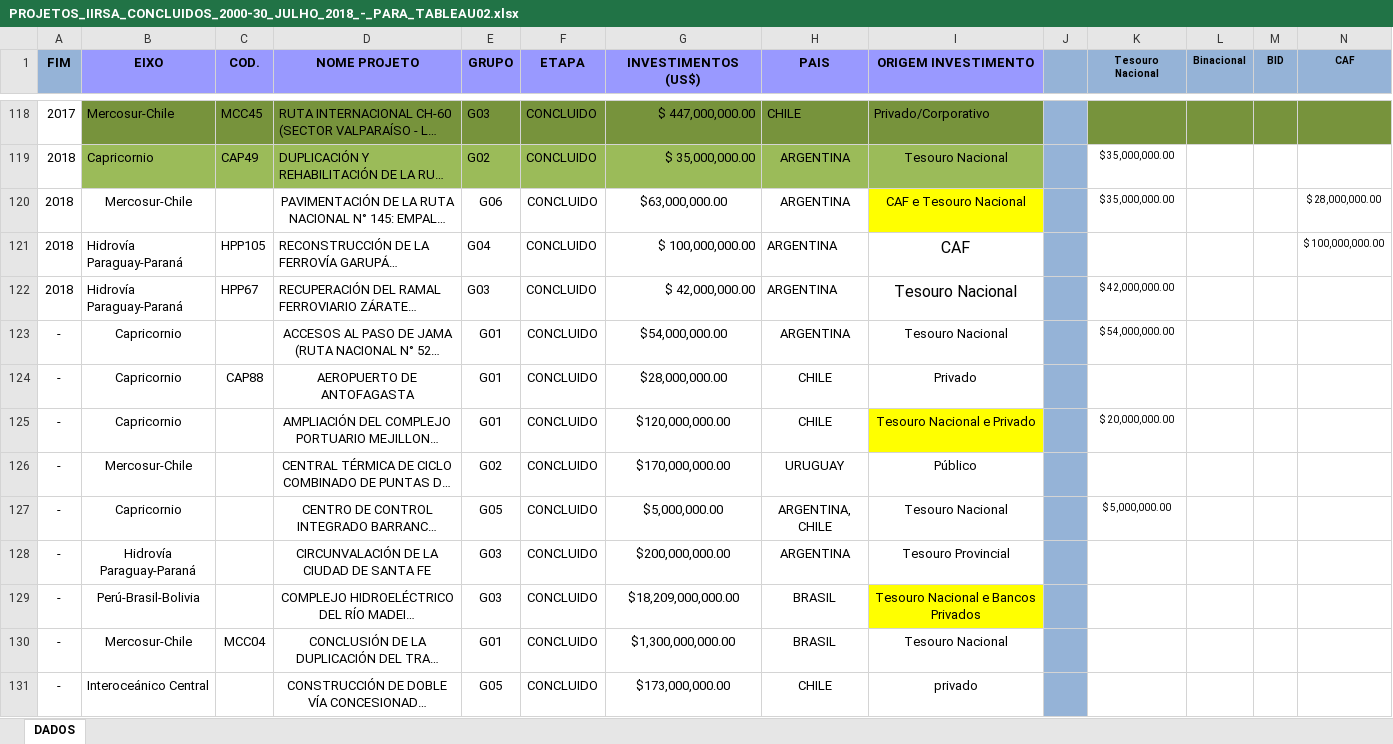
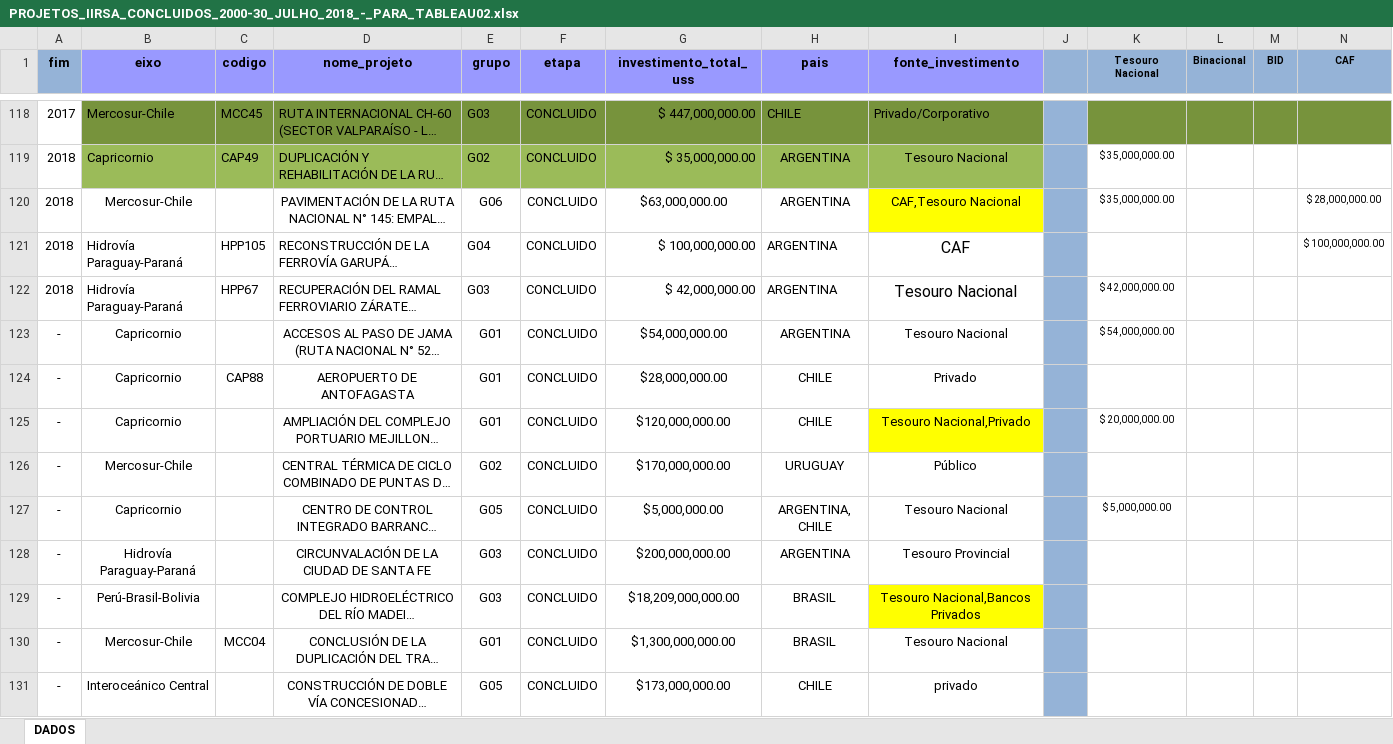
Before and after one commit to nevesbah/IIRSA, an Excel workbook: bd/PROJETOS_IIRSA_CONCLUIDOS_2000-30_JULHO_2018_-_PARA_TABLEAU02.xlsx, sheet DADOS, drawn as a sheet; only a part is shown, gaps mark what is left out; long unchanged cells end in …; values as stored, in another font and other column widths than the file's, no borders; the diff covers the shown part only; the diff names each change by its address in the sheet, - before the commit and + after, or states it on an @@ line.

```diff
--- a/bd/PROJETOS_IIRSA_CONCLUIDOS_2000-30_JULHO_2018_-_PARA_TABLEAU02.xlsx (sheet DADOS)
+++ b/bd/PROJETOS_IIRSA_CONCLUIDOS_2000-30_JULHO_2018_-_PARA_TABLEAU02.xlsx (sheet DADOS)
-A1: FIM
+A1: fim
-B1: EIXO
+B1: eixo
-C1: COD.
+C1: codigo
-D1: NOME PROJETO
+D1: nome_projeto
-E1: GRUPO
+E1: grupo
-F1: ETAPA
+F1: etapa
-G1: INVESTIMENTOS (US$)
+G1: investimento_total_uss
-H1: PAIS
+H1: pais
-I1: ORIGEM INVESTIMENTO
+I1: fonte_investimento
-I120 (fonte_investimento): CAF e Tesouro Nacional
+I120 (fonte_investimento): CAF,Tesouro Nacional
-I125 (fonte_investimento): Tesouro Nacional e Privado
+I125 (fonte_investimento): Tesouro Nacional,Privado
-I129 (fonte_investimento): Tesouro Nacional e Bancos Privados
+I129 (fonte_investimento): Tesouro Nacional,Bancos Privados
```
Also changed, not shown: 19 edited cells elsewhere in this sheet, bd/PROJETOS_IIRSA_CONCLUIDOS_2000-30_JULHO_2018_-_TESTE_JSON02.xlsx, 1 other file.
